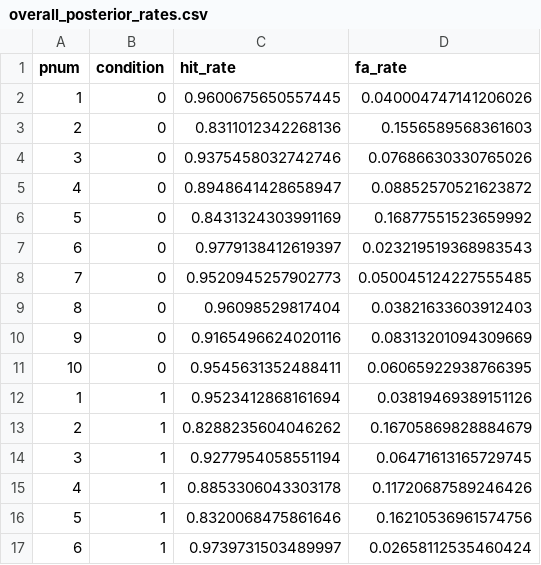
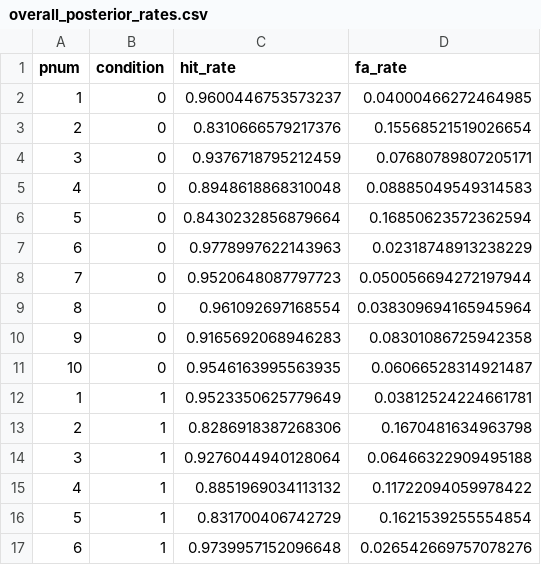
Before and after one commit to dumbasscheesecat/107final, a CSV file: output/overall_posterior_rates.csv, drawn as a sheet; only a part is shown; the diff covers the shown part only.

```diff
--- a/output/overall_posterior_rates.csv
+++ b/output/overall_posterior_rates.csv
@@ -1,17 +1,17 @@
 pnum,condition,hit_rate,fa_rate
-1,0,0.9600675650557445,0.040004747141206026
-2,0,0.8311012342268136,0.1556589568361603
-3,0,0.9375458032742746,0.07686630330765026
-4,0,0.8948641428658947,0.08852570521623872
-5,0,0.8431324303991169,0.16877551523659992
-6,0,0.9779138412619397,0.023219519368983543
-7,0,0.9520945257902773,0.050045124227555485
-8,0,0.96098529817404,0.03821633603912403
-9,0,0.9165496624020116,0.08313201094309669
-10,0,0.9545631352488411,0.06065922938766395
-1,1,0.9523412868161694,0.03819469389151126
-2,1,0.8288235604046262,0.16705869828884679
-3,1,0.9277954058551194,0.06471613165729745
-4,1,0.8853306043303178,0.11720687589246426
-5,1,0.8320068475861646,0.16210536961574756
-6,1,0.9739731503489997,0.02658112535460424
+1,0,0.9600446753573237,0.04000466272464985
+2,0,0.8310666579217376,0.15568521519026654
+3,0,0.9376718795212459,0.07680789807205171
+4,0,0.8948618868310048,0.08885049549314583
+5,0,0.8430232856879664,0.16850623572362594
+6,0,0.9778997622143963,0.02318748913238229
+7,0,0.9520648087797723,0.050056694272197944
+8,0,0.961092697168554,0.038309694165945964
+9,0,0.9165692068946283,0.08301086725942358
+10,0,0.9546163995563935,0.06066528314921487
+1,1,0.9523350625779649,0.03812524224661781
+2,1,0.8286918387268306,0.1670481634963798
+3,1,0.9276044940128064,0.06466322909495188
+4,1,0.8851969034113132,0.11722094059978422
+5,1,0.831700406742729,0.1621539255554854
+6,1,0.9739957152096648,0.026542669757078276
```
Also changed, not shown: 48 edited cells elsewhere in this file, output/max_min_posterior_rates.csv, output/overall_posterior_parameters.csv, 17 other files.
